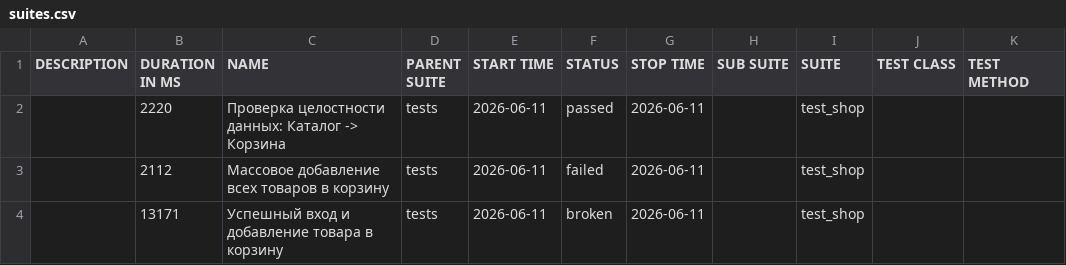
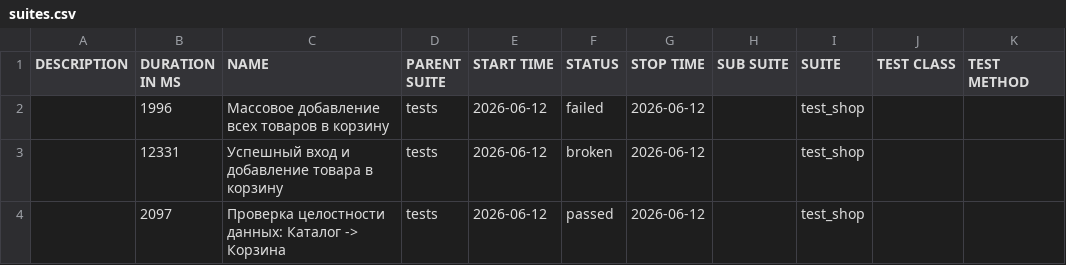
Before and after one commit to zasadwla01/automation, a CSV file: data/suites.csv, drawn as a sheet.

```diff
--- a/data/suites.csv
+++ b/data/suites.csv
@@ -1,4 +1,4 @@
 "DESCRIPTION","DURATION IN MS","NAME","PARENT SUITE","START TIME","STATUS","STOP TIME","SUB SUITE","SUITE","TEST CLASS","TEST METHOD"
-"","2220","Проверка целостности данных: Каталог -> Корзина","tests","2026-06-11","passed","2026-06-11","","test_shop","",""
-"","2112","Массовое добавление всех товаров в корзину","tests","2026-06-11","failed","2026-06-11","","test_shop","",""
-"","13171","Успешный вход и добавление товара в корзину","tests","2026-06-11","broken","2026-06-11","","test_shop","",""
+"","1996","Массовое добавление всех товаров в корзину","tests","2026-06-12","failed","2026-06-12","","test_shop","",""
+"","12331","Успешный вход и добавление товара в корзину","tests","2026-06-12","broken","2026-06-12","","test_shop","",""
+"","2097","Проверка целостности данных: Каталог -> Корзина","tests","2026-06-12","passed","2026-06-12","","test_shop","",""
```
Also changed, not shown: 29 other files.
